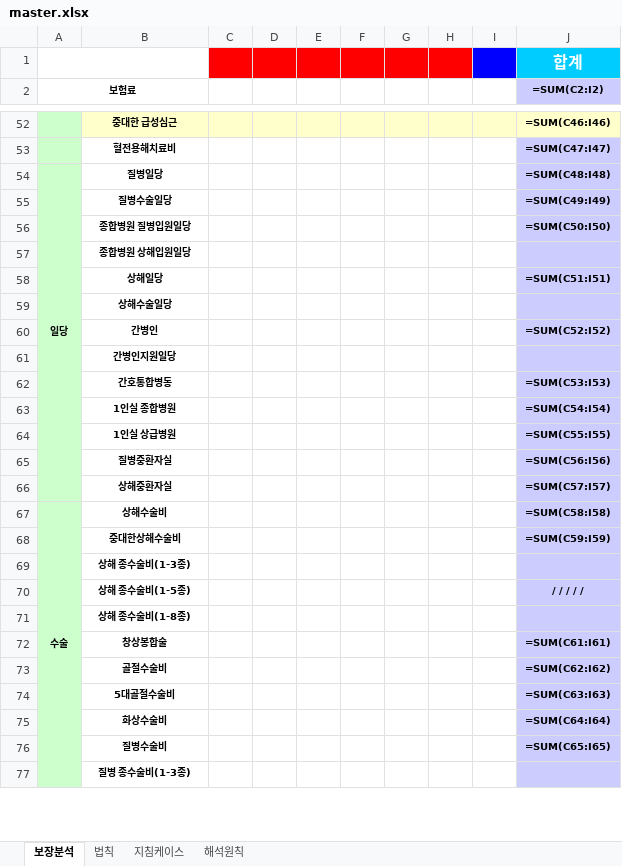
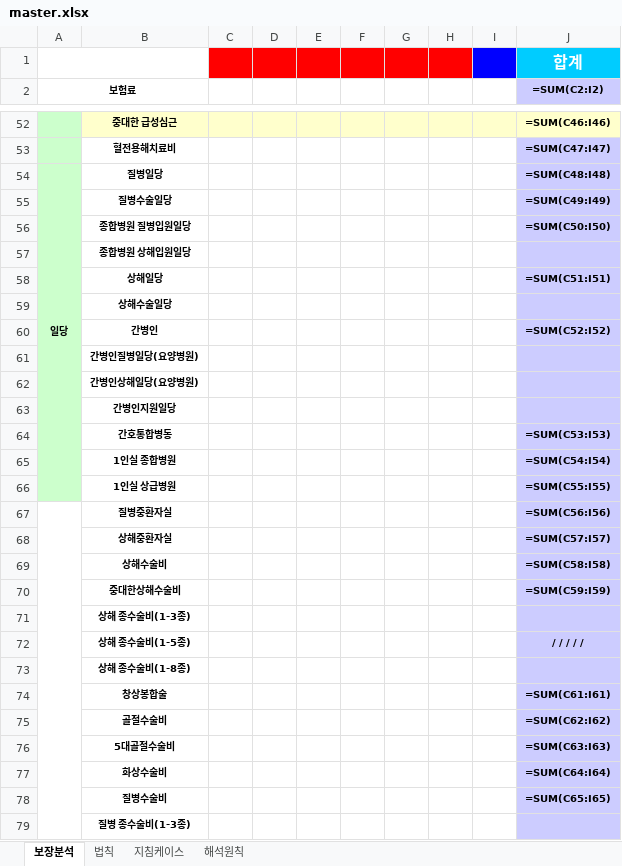
Before and after one commit to bokkile83-ui/barum-bunseok-backend, an Excel workbook: master.xlsx, sheet 보장분석, drawn as a sheet; only a part is shown, gaps mark what is left out; values as stored, in another font and other column widths than the file's, no borders; formulas without a stored value are shown as written; removed rows and columns are numbered as before the commit, all else as after; the diff covers the shown part only; the diff names each change by its address in the sheet, - before the commit and + after, or states it on an @@ line.

```diff
--- a/master.xlsx (sheet 보장분석)
+++ b/master.xlsx (sheet 보장분석)
-A54:A66 merged
+A54:A66 merged
+row 61:  | 간병인질병일당(요양병원)
+row 62:  | 간병인상해일당(요양병원)
+A67:A85 merged
-A69 (보험료): 수술
+A69 (보험료): (empty)
-A69 fill: #CCFFCC
+A69 fill: none
-A67:A85 merged
```
Also changed, not shown: 7 edited cells, cell formats and merged cells elsewhere in this sheet, 9 other files.
